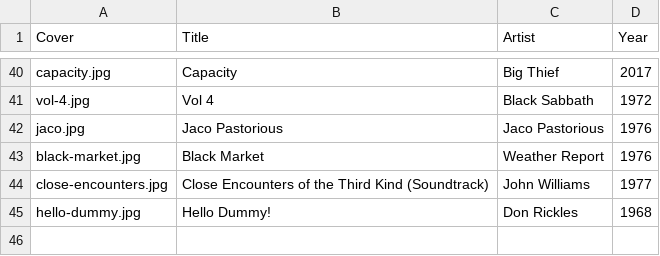
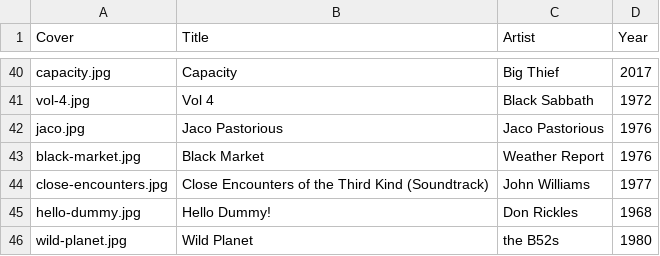
Before and after one commit to bronzehedwick/chrisdeluca, a CSV file: data/vinyl.csv, drawn as a sheet; only a part is shown, gaps mark what is left out.

Commit message:
Add Wild Planet to record collection

```diff
--- a/data/vinyl.csv
+++ b/data/vinyl.csv
@@ -45 +45,2 @@ Cover,Title,Artist,Year
 "hello-dummy.jpg",Hello Dummy!,Don Rickles,1968
+"wild-planet.jpg",Wild Planet,the B52s,1980
```
Also changed, not shown: 1 other file.
